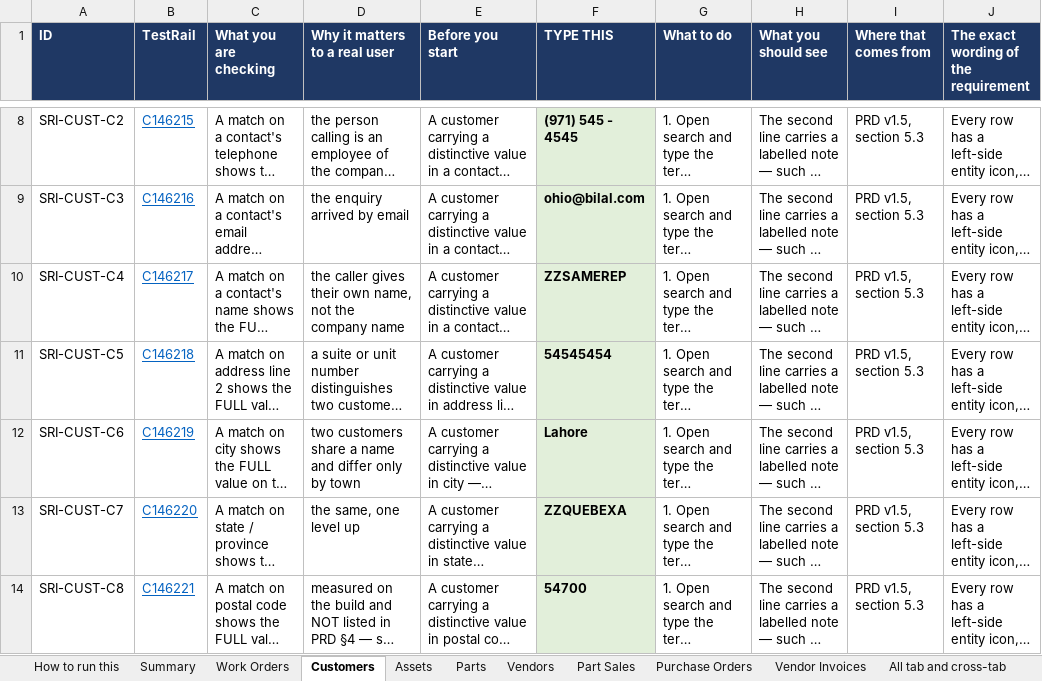
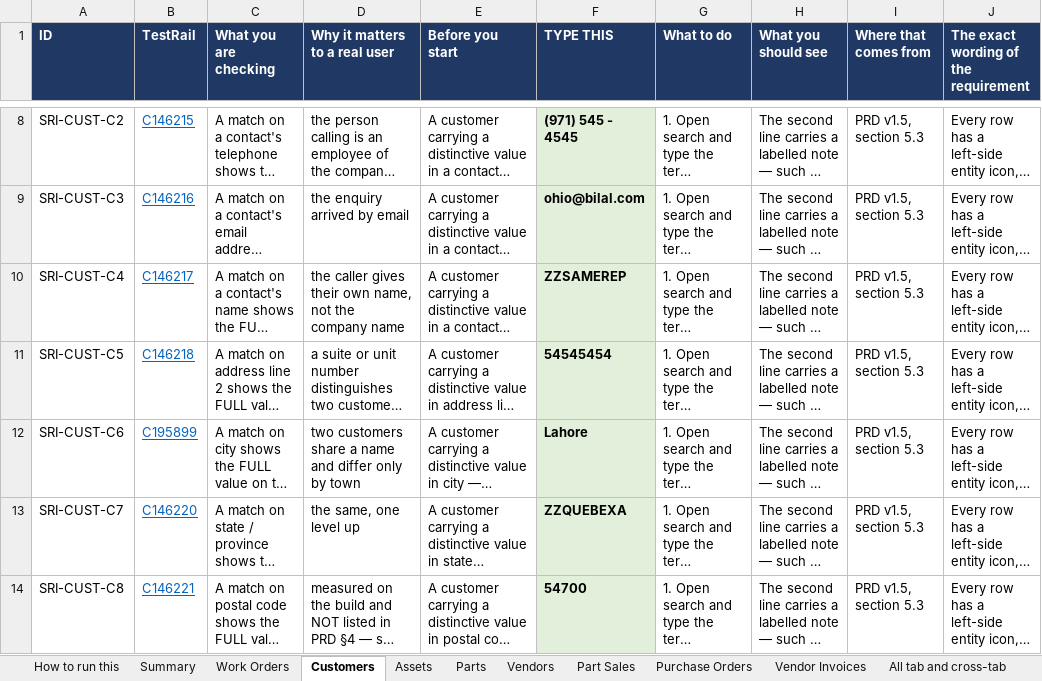
Before and after one commit to bilalmuzamil-sketch/Manual-test-Cases, an Excel workbook: build/search-results-integrity/ShopView-Global-Search-Result-Row-Tests-for-Manual-QA.xlsx, sheet Customers, drawn as a sheet; only a part is shown, gaps mark what is left out; long unchanged cells end in …; values as stored, in another font and other column widths than the file's, no borders; the diff covers the shown part only; the diff names each change by its address in the sheet, - before the commit and + after, or states it on an @@ line.

```diff
--- a/build/search-results-integrity/ShopView-Global-Search-Result-Row-Tests-for-Manual-QA.xlsx (sheet Customers)
+++ b/build/search-results-integrity/ShopView-Global-Search-Result-Row-Tests-for-Manual-QA.xlsx (sheet Customers)
-B12 (TestRail): C146219
+B12 (TestRail): C195899
```
Also changed, not shown: 3 edited cells and cell formats elsewhere in this sheet, sheet Purchase Orders, sheet Work Orders, sheet Parts, sheet Vendors, sheet All tab and cross-tab, 6 other files.
